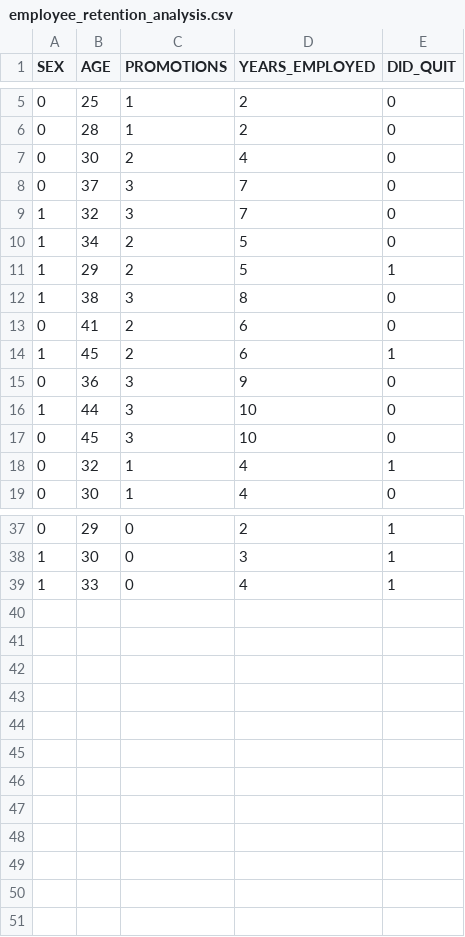
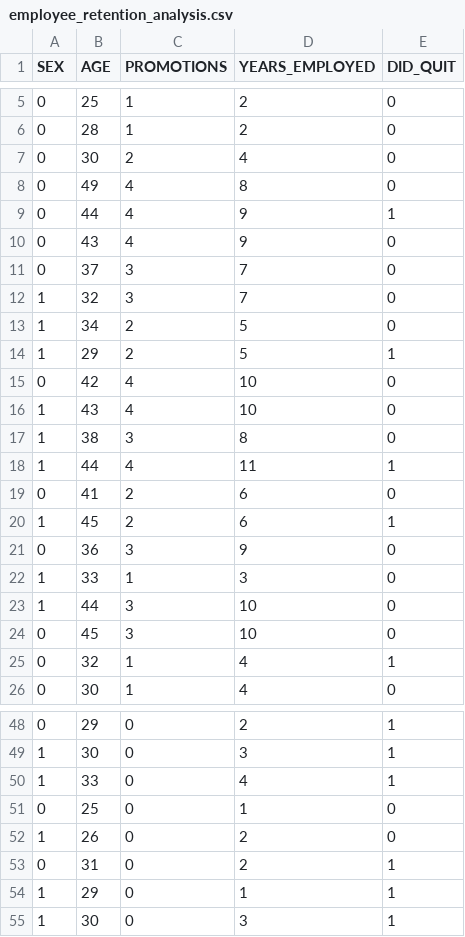
Before and after one commit to thomasnield/machine-learning-demo-data, a CSV file: classification/employee_retention_analysis.csv, drawn as a sheet; only a part is shown, gaps mark what is left out; the diff covers the shown part only.

Commit message:
Update employee_retention_analysis.csv

```diff
--- a/classification/employee_retention_analysis.csv
+++ b/classification/employee_retention_analysis.csv
@@ -7,2 +7,5 @@ SEX,AGE,PROMOTIONS,YEARS_EMPLOYED,DID_QUIT
 0,30,2,4,0
+0,49,4,8,0
+0,44,4,9,1
+0,43,4,9,0
 0,37,3,7,0
@@ -11,3 +14,6 @@ SEX,AGE,PROMOTIONS,YEARS_EMPLOYED,DID_QUIT
 1,29,2,5,1
+0,42,4,10,0
+1,43,4,10,0
 1,38,3,8,0
+1,44,4,11,1
 0,41,2,6,0
@@ -15,2 +21,3 @@ SEX,AGE,PROMOTIONS,YEARS_EMPLOYED,DID_QUIT
 0,36,3,9,0
+1,33,1,3,0
 1,44,3,10,0
@@ -39 +50,6 @@ SEX,AGE,PROMOTIONS,YEARS_EMPLOYED,DID_QUIT
 1,33,0,4,1
+0,25,0,1,0
+1,26,0,2,0
+0,31,0,2,1
+1,29,0,1,1
+1,30,0,3,1
```
Also changed, not shown: 4 added rows elsewhere in this file.
